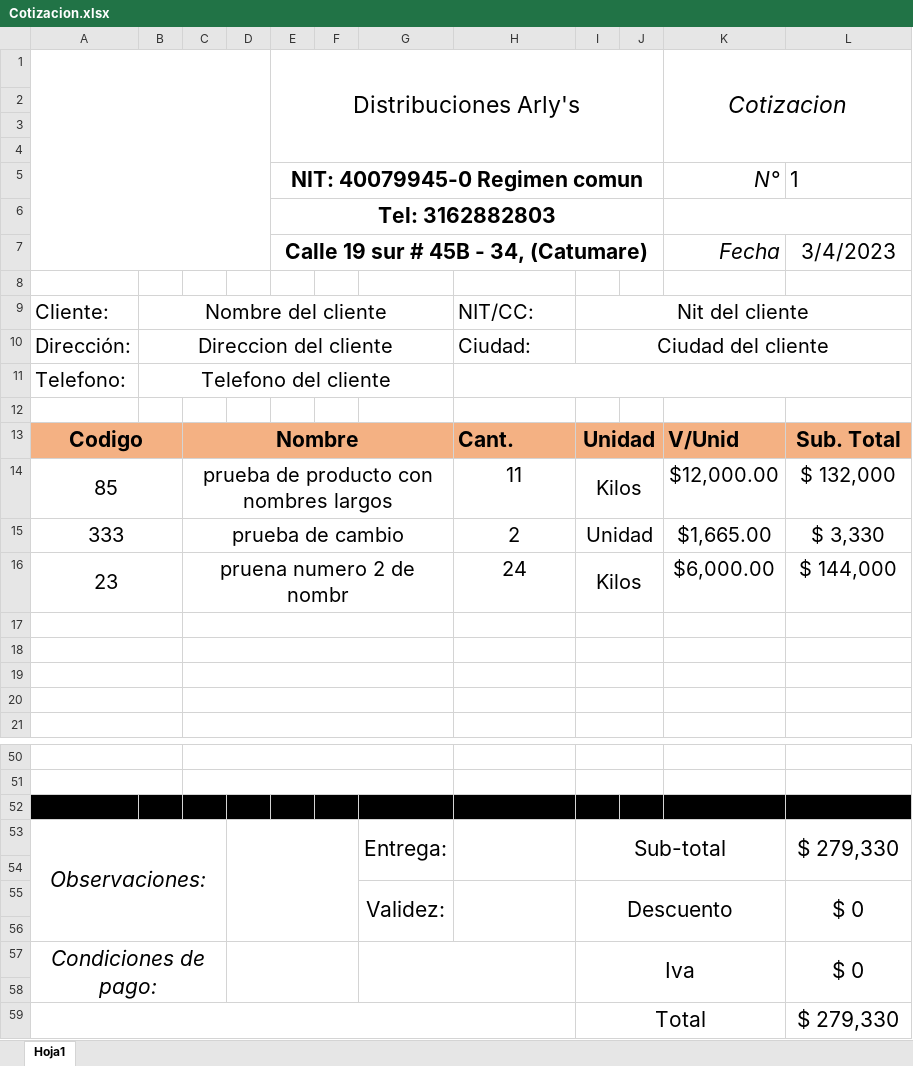
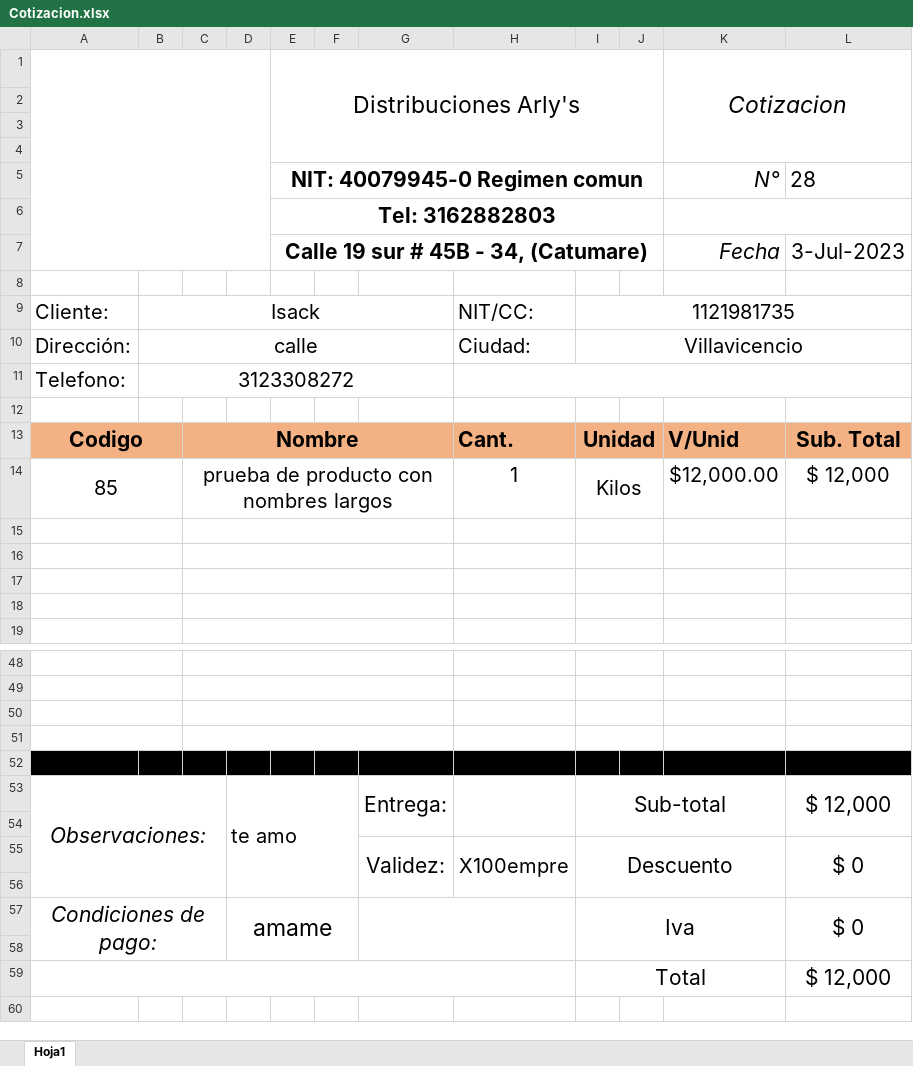
Before and after one commit to GustavoPenagos/Ferreteria, an Excel workbook: Ferreteria/Content/Archivos/Cotizacion.xlsx, sheet Hoja1, drawn as a sheet; only a part is shown, gaps mark what is left out; values as stored, in another font and other column widths than the file's, no borders; charts and pictures not drawn; removed rows and columns are numbered as before the commit, all else as after; the diff names each change by its address in the sheet, - before the commit and + after, or states it on an @@ line.

```diff
--- a/Ferreteria/Content/Archivos/Cotizacion.xlsx (sheet Hoja1)
+++ b/Ferreteria/Content/Archivos/Cotizacion.xlsx (sheet Hoja1)
-L5: 1
+L5: 28
-L7: 3/4/2023
+L7: 3-Jul-2023
-B9: Nombre del cliente
+B9: Isack
-I9: Nit del cliente
+I9: 1121981735
-B10: Direccion del cliente
+B10: calle
-I10: Ciudad del cliente
+I10: Villavicencio
-B11: Telefono del cliente
+B11: 3123308272
-H14: 11
+H14: 1
-L14: $ 132,000
+L14: $ 12,000
-row 15: 333 |  | prueba de cambio |  |  |  |  | 2 | Unidad |  | $1,665.00 | $ 3,330
-row 16: 23 |  | pruena numero 2 de nombr |  |  |  |  | 24 | Kilos |  | $6,000.00 | $ 144,000
-A50:L50 fill: #000000
+A50:L50 fill: none
+A50:B50 merged
+C50:G50 merged
+I50:J50 merged
-row 53: Observaciones: |  |  |  |  |  | Entrega: |  | Sub-total |  |  | $ 279,330
+A51:B51 merged
+C51:G51 merged
+I51:J51 merged
-row 55:  |  |  |  |  |  | Validez: |  | Descuento |  |  | $ 0
-A52:L52 fill: none
+A52:L52 fill: #000000
-row 57: Condiciones de pago: |  |  |  |  |  |  |  | Iva |  |  | $ 0
+row 53: Observaciones: |  |  | te amo |  |  | Entrega: |  | Sub-total |  |  | $ 12,000
+row 55:  |  |  |  |  |  | Validez: | X100empre | Descuento |  |  | $ 0
-A59:H59 merged
-row 56:  |  |  |  |  |  |  |  | Total |  |  | $ 279,330
+row 56: (empty)
-I59:K59 merged
+row 57: Condiciones de pago: |  |  | amame |  |  |  |  | Iva |  |  | $ 0
+row 58: (empty)
+row 59:  |  |  |  |  |  |  |  | Total |  |  | $ 12,000
```
Also changed, not shown: 6 other files.
